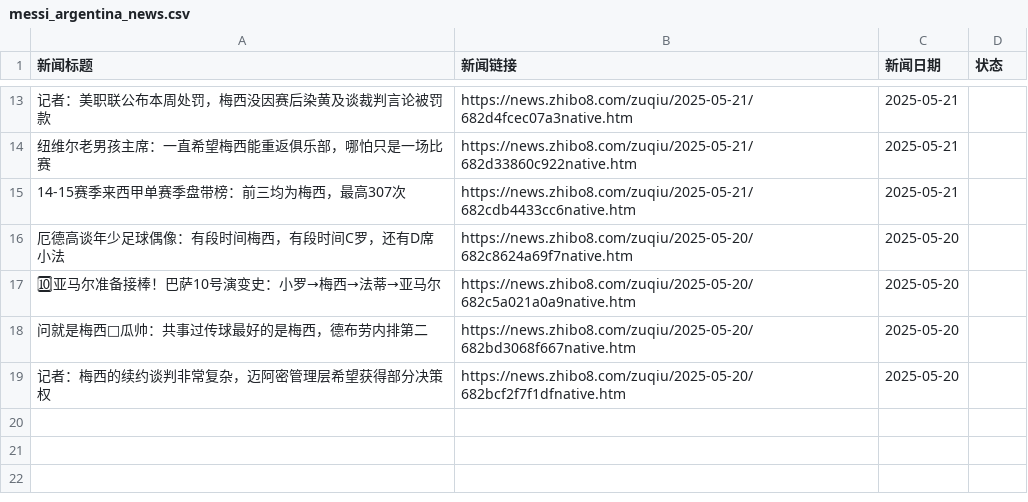
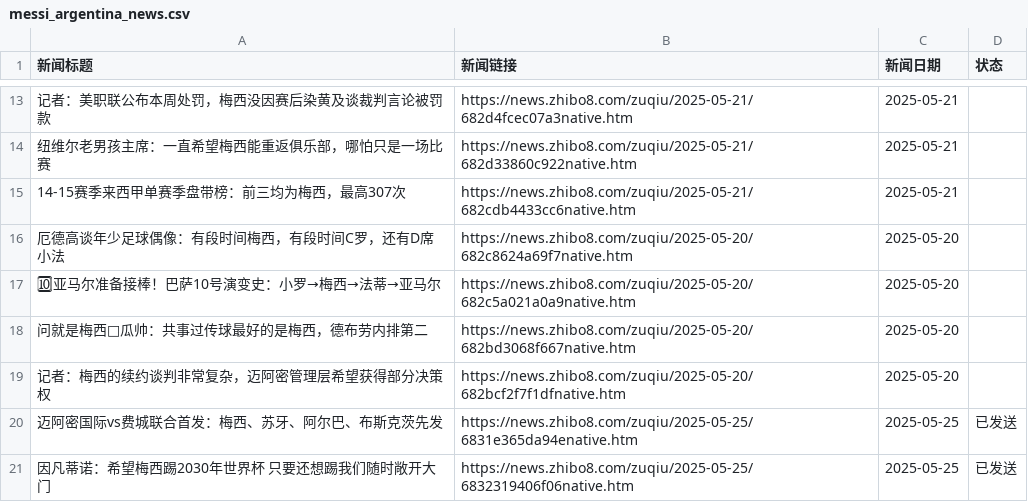
Before and after one commit to leoney30/arg_news, a CSV file: messi_argentina_news.csv, drawn as a sheet; only a part is shown, gaps mark what is left out; the diff names each change by its address in the sheet, - before the commit and + after, or states it on an @@ line.

```diff
--- a/messi_argentina_news.csv
+++ b/messi_argentina_news.csv
+row 20: 迈阿密国际vs费城联合首发：梅西、苏牙、阿尔巴、布斯克茨先发 | https://news.zhibo8.com/zuqiu/2025-05-25/6831e365da94enative.htm | 2025-05-25 | 已发送
+row 21: 因凡蒂诺：希望梅西踢2030年世界杯 只要还想踢我们随时敞开大门 | https://news.zhibo8.com/zuqiu/2025-05-25/6832319406f06native.htm | 2025-05-25 | 已发送
```
